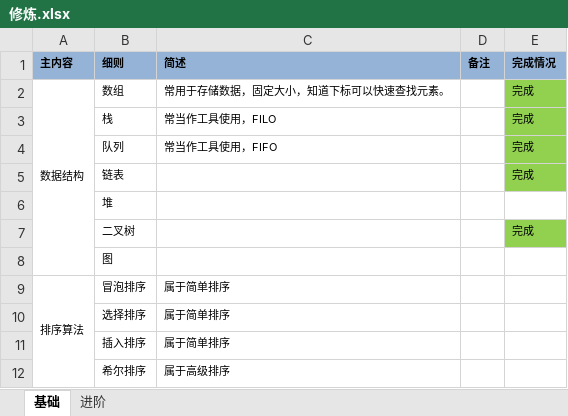
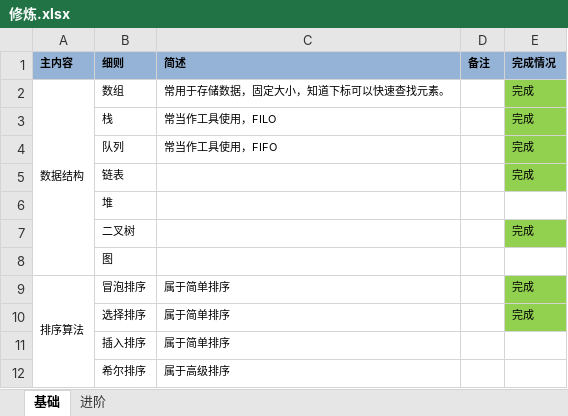
Before and after one commit to Holyko/java-study, an Excel workbook: src/main/resource/修炼.xlsx, sheet 基础, drawn as a sheet; only a part is shown; values as stored, in another font and other column widths than the file's, no borders; the diff names each change by its address in the sheet, - before the commit and + after, or states it on an @@ line.

```diff
--- a/src/main/resource/修炼.xlsx (sheet 基础)
+++ b/src/main/resource/修炼.xlsx (sheet 基础)
-E9:E10 (完成情况): (empty)
+E9:E10 (完成情况): 完成
-E9:E10 fill: none
+E9:E10 fill: #92D050
```
Also changed, not shown: 4 other files.
